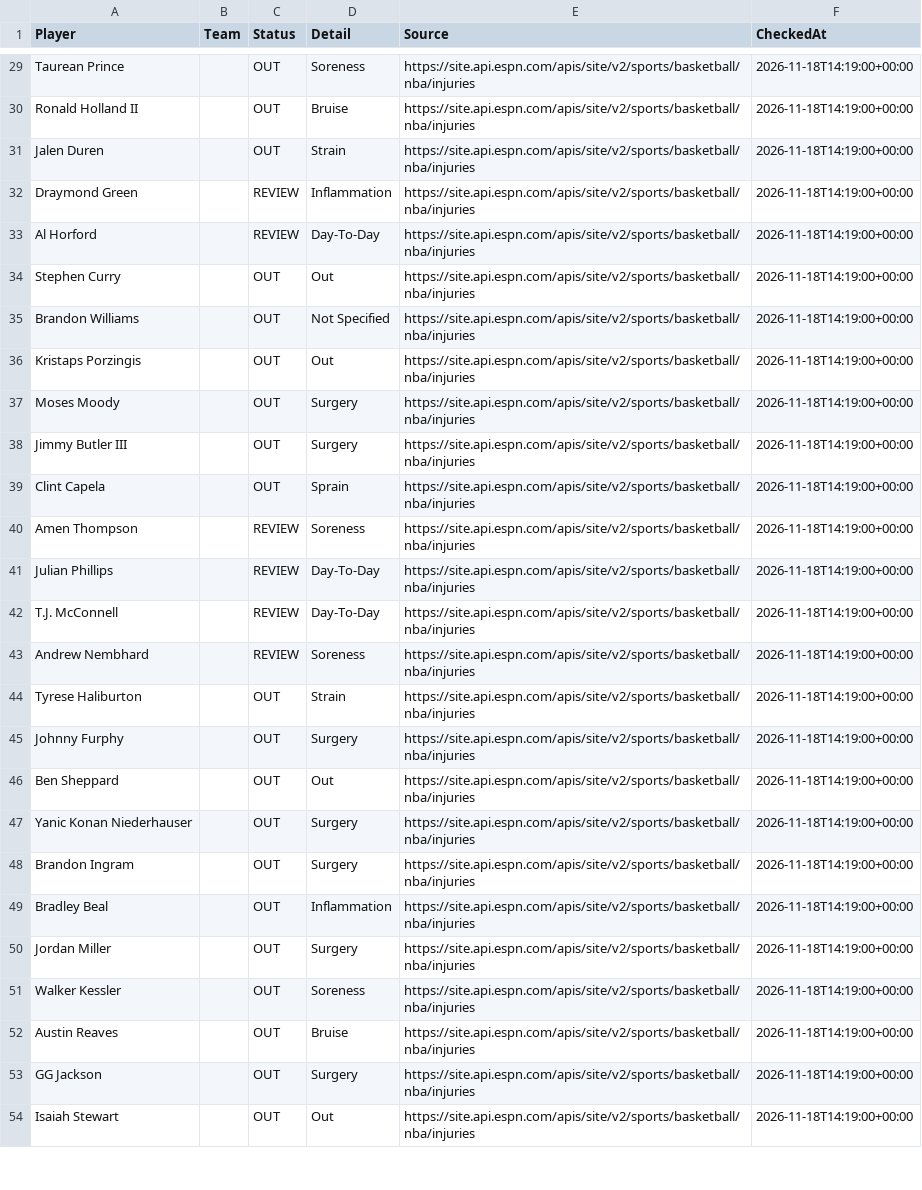
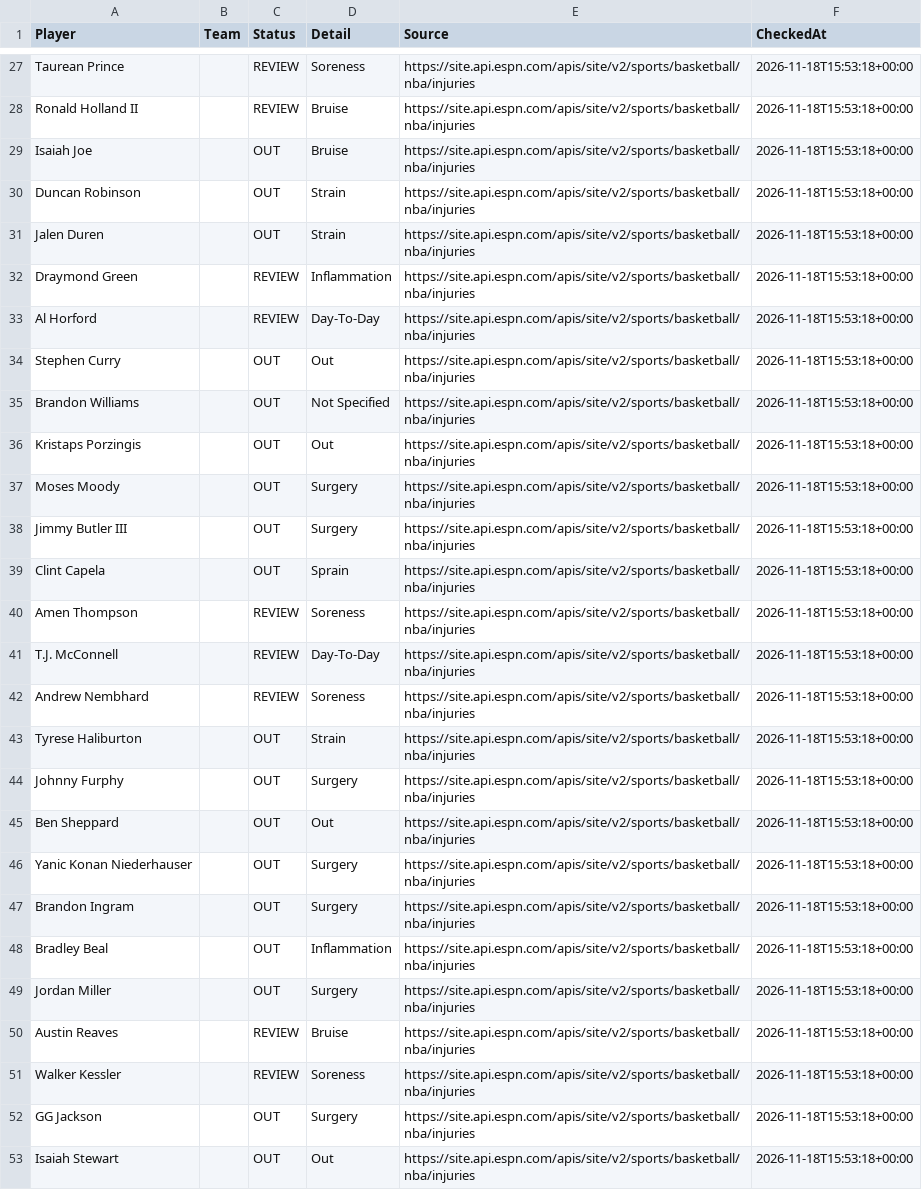
Before and after one commit to jakobabrahamson32-lgtm/courtside-edge, a CSV file: nba_injuries.csv, drawn as a sheet; only a part is shown, gaps mark what is left out; removed rows and columns are numbered as before the commit, all else as after; the diff covers the shown part only; the diff names each change by its address in the sheet, - before the commit and + after, or states it on an @@ line.

```diff
--- a/nba_injuries.csv
+++ b/nba_injuries.csv
-C27:C28 (Status): OUT
+C27:C28 (Status): REVIEW
-F27:F28 (CheckedAt): 2026-11-18T14:19:00+00:00
+F27:F28 (CheckedAt): 2026-11-18T15:53:18+00:00
+row 29: Isaiah Joe |  | OUT | Bruise | https://site.api.espn.com/apis/site/v2/sports/basketball/nba/injuries | 2026-11-18T15:53:18+00:00
+row 30: Duncan Robinson |  | OUT | Strain | https://site.api.espn.com/apis/site/v2/sports/basketball/nba/injuries | 2026-11-18T15:53:18+00:00
-F31:F40 (CheckedAt): 2026-11-18T14:19:00+00:00
+F31:F40 (CheckedAt): 2026-11-18T15:53:18+00:00
-row 41: Julian Phillips |  | REVIEW | Day-To-Day | https://site.api.espn.com/apis/site/v2/sports/basketball/nba/injuries | 2026-11-18T14:19:00+00:00
-F41:F49 (CheckedAt): 2026-11-18T14:19:00+00:00
+F41:F49 (CheckedAt): 2026-11-18T15:53:18+00:00
-row 51: Walker Kessler |  | OUT | Soreness | https://site.api.espn.com/apis/site/v2/sports/basketball/nba/injuries | 2026-11-18T14:19:00+00:00
-C50 (Status): OUT
+C50 (Status): REVIEW
-F50 (CheckedAt): 2026-11-18T14:19:00+00:00
+F50 (CheckedAt): 2026-11-18T15:53:18+00:00
+row 51: Walker Kessler |  | REVIEW | Soreness | https://site.api.espn.com/apis/site/v2/sports/basketball/nba/injuries | 2026-11-18T15:53:18+00:00
-F52:F53 (CheckedAt): 2026-11-18T14:19:00+00:00
+F52:F53 (CheckedAt): 2026-11-18T15:53:18+00:00
```
Also changed, not shown: 2 removed rows and 88 edited cells elsewhere in this file, nfl_injuries.csv, 1 other file.
